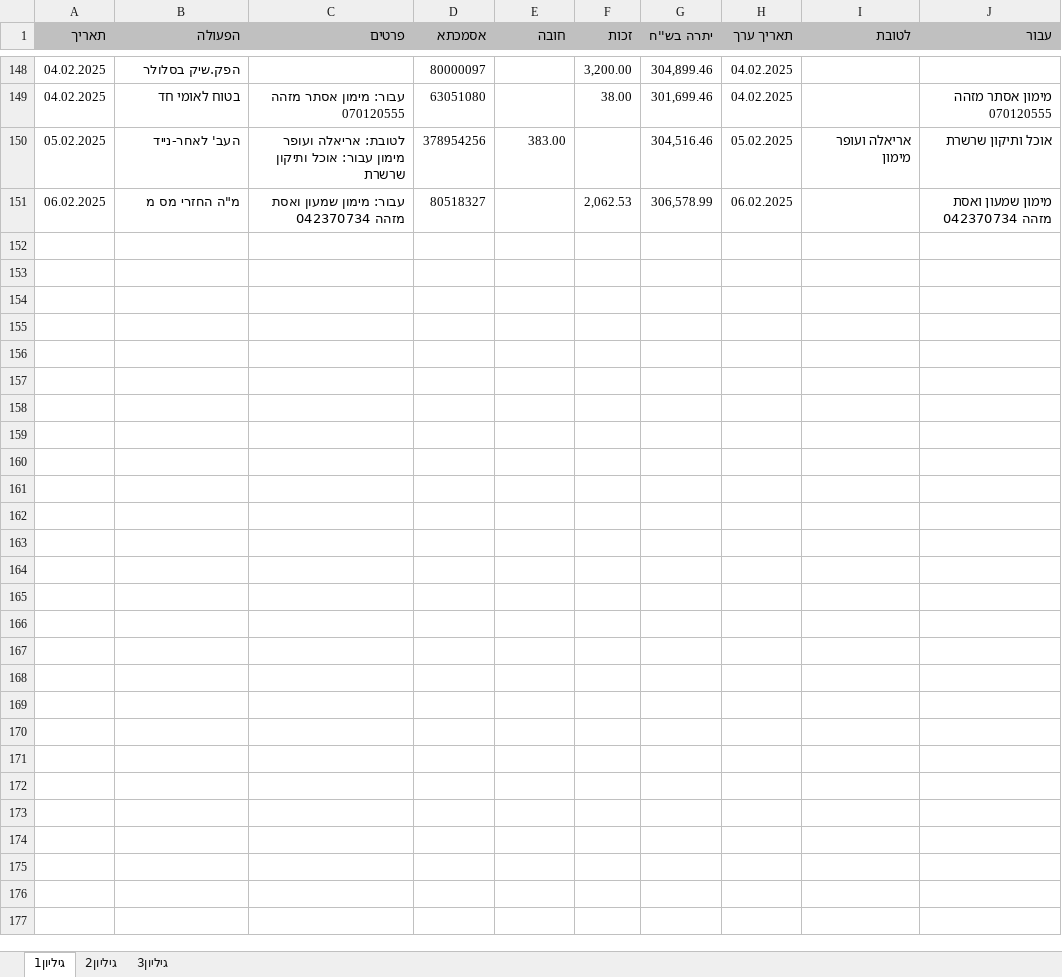
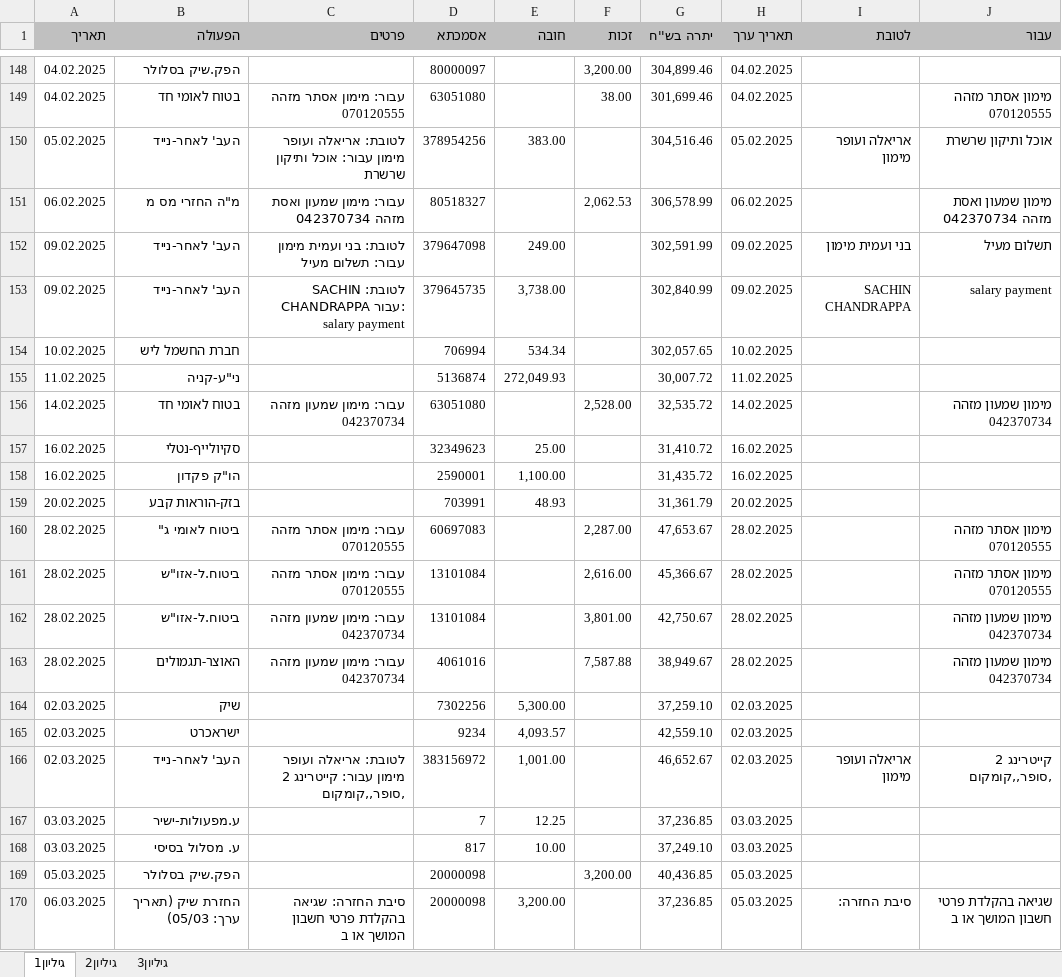
Before and after one commit to bennym1973/bank-expenses-analysis, an Excel workbook: הכנסות והוצאות אבא ממאי ועד היום.xlsx, sheet גיליון1, drawn as a sheet; only a part is shown, gaps mark what is left out; values as stored, in another font and other column widths than the file's, no borders; the diff covers the shown part only; the diff names each change by its address in the sheet, - before the commit and + after, or states it on an @@ line.

Commit message:
Updated Excel data file

```diff
--- a/הכנסות והוצאות אבא ממאי ועד היום.xlsx (sheet גיליון1)
+++ b/הכנסות והוצאות אבא ממאי ועד היום.xlsx (sheet גיליון1)
+row 152: 09.02.2025 | העב' לאחר-נייד | לטובת: בני ועמית מימון עבור: תשלום מעיל | 379647098 | 249.00 |  | 302,591.99 | 09.02.2025 | בני ועמית מימון | תשלום מעיל
+row 153: 09.02.2025 | העב' לאחר-נייד | לטובת: SACHIN CHANDRAPPA עבור: salary payment | 379645735 | 3,738.00 |  | 302,840.99 | 09.02.2025 | SACHIN CHANDRAPPA | salary payment
+row 154: 10.02.2025 | חברת החשמל ליש |  | 706994 | 534.34 |  | 302,057.65 | 10.02.2025
+row 155: 11.02.2025 | ני"ע-קניה |  | 5136874 | 272,049.93 |  | 30,007.72 | 11.02.2025
+row 156: 14.02.2025 | בטוח לאומי חד | עבור: מימון שמעון מזהה 042370734 | 63051080 |  | 2,528.00 | 32,535.72 | 14.02.2025 |  | מימון שמעון מזהה 042370734
+row 157: 16.02.2025 | סקיולייף-נטלי |  | 32349623 | 25.00 |  | 31,410.72 | 16.02.2025
+row 158: 16.02.2025 | הו"ק פקדון |  | 2590001 | 1,100.00 |  | 31,435.72 | 16.02.2025
+row 159: 20.02.2025 | בזק-הוראות קבע |  | 703991 | 48.93 |  | 31,361.79 | 20.02.2025
+row 160: 28.02.2025 | ביטוח לאומי ג" | עבור: מימון אסתר מזהה 070120555 | 60697083 |  | 2,287.00 | 47,653.67 | 28.02.2025 |  | מימון אסתר מזהה 070120555
+row 161: 28.02.2025 | ביטוח.ל-אזו"ש | עבור: מימון אסתר מזהה 070120555 | 13101084 |  | 2,616.00 | 45,366.67 | 28.02.2025 |  | מימון אסתר מזהה 070120555
+row 162: 28.02.2025 | ביטוח.ל-אזו"ש | עבור: מימון שמעון מזהה 042370734 | 13101084 |  | 3,801.00 | 42,750.67 | 28.02.2025 |  | מימון שמעון מזהה 042370734
+row 163: 28.02.2025 | האוצר-תגמולים | עבור: מימון שמעון מזהה 042370734 | 4061016 |  | 7,587.88 | 38,949.67 | 28.02.2025 |  | מימון שמעון מזהה 042370734
+row 164: 02.03.2025 | שיק |  | 7302256 | 5,300.00 |  | 37,259.10 | 02.03.2025
+row 165: 02.03.2025 | ישראכרט |  | 9234 | 4,093.57 |  | 42,559.10 | 02.03.2025
+row 166: 02.03.2025 | העב' לאחר-נייד | לטובת: אריאלה ועופר מימון עבור: קייטרינג 2 ,סופר,,קומקום | 383156972 | 1,001.00 |  | 46,652.67 | 02.03.2025 | אריאלה ועופר מימון | קייטרינג 2 ,סופר,,קומקום
+row 167: 03.03.2025 | ע.מפעולות-ישיר |  | 7 | 12.25 |  | 37,236.85 | 03.03.2025
+row 168: 03.03.2025 | ע. מסלול בסיסי |  | 817 | 10.00 |  | 37,249.10 | 03.03.2025
+row 169: 05.03.2025 | הפק.שיק בסלולר |  | 20000098 |  | 3,200.00 | 40,436.85 | 05.03.2025
+row 170: 06.03.2025 | החזרת שיק (תאריך ערך: 05/03) | סיבת החזרה: שגיאה בהקלדת פרטי חשבון המושך או ב | 20000098 | 3,200.00 |  | 37,236.85 | 05.03.2025 | סיבת החזרה: | שגיאה בהקלדת פרטי חשבון המושך או ב
```
Also changed, not shown: 47 added rows elsewhere in this sheet.
